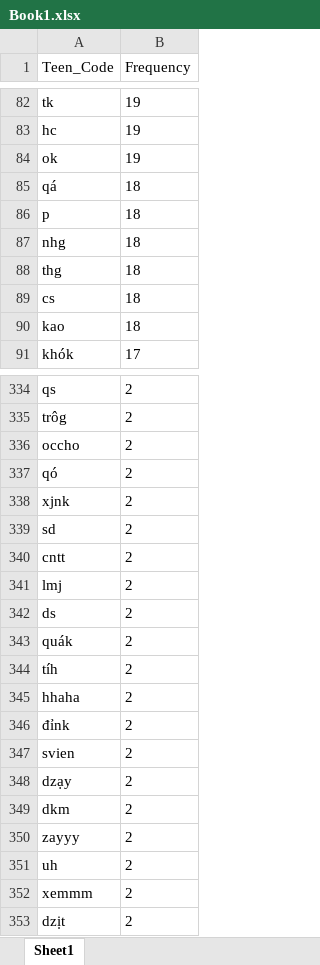
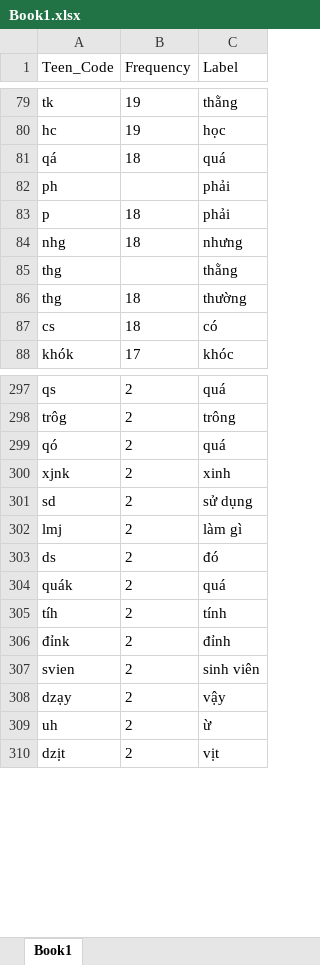
Before and after one commit to sonle17092006/TeenCodeTranslator, an Excel workbook: Book1.xlsx, sheet Book1, drawn as a sheet; only a part is shown, gaps mark what is left out; values as stored, in another font and other column widths than the file's, no borders; removed rows and columns are numbered as before the commit, all else as after; the diff covers the shown part only; the diff names each change by its address in the sheet, - before the commit and + after, or states it on an @@ line.

```diff
--- a/Book1.xlsx (sheet Book1)
+++ b/Book1.xlsx (sheet Book1)
-sheet tab: Sheet1
+sheet tab: Book1
+column C (Label), rows 79-81: thằng | học | quá; rows 83-84: phải | nhưng; rows 86-88: thường | có | khóc; rows 297-310: quá | trông | quá | xinh | sử dụng | làm gì | đó | quá | tính | đỉnh | sinh viên | vậy | ừ | vịt
-row 84: ok | 19
+row 82: ph |  | phải
+row 85: thg |  | thằng
-row 90: kao | 18
-row 336: occho | 2
-row 340: cntt | 2
-row 345: hhaha | 2
-row 349: dkm | 2
-row 350: zayyy | 2
-row 352: xemmm | 2
```
Also changed, not shown: 6 added rows and 43 removed rows elsewhere in this sheet, 2 other files.
